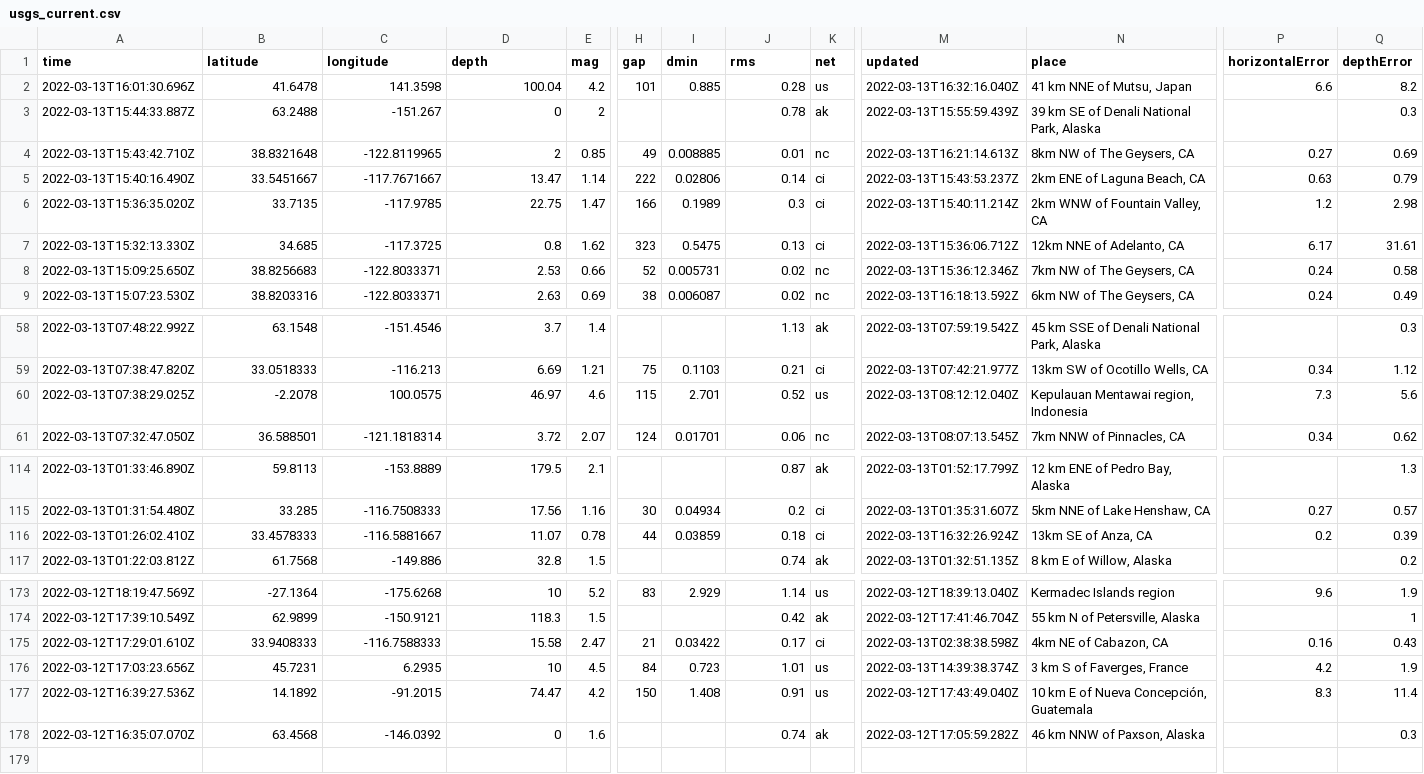
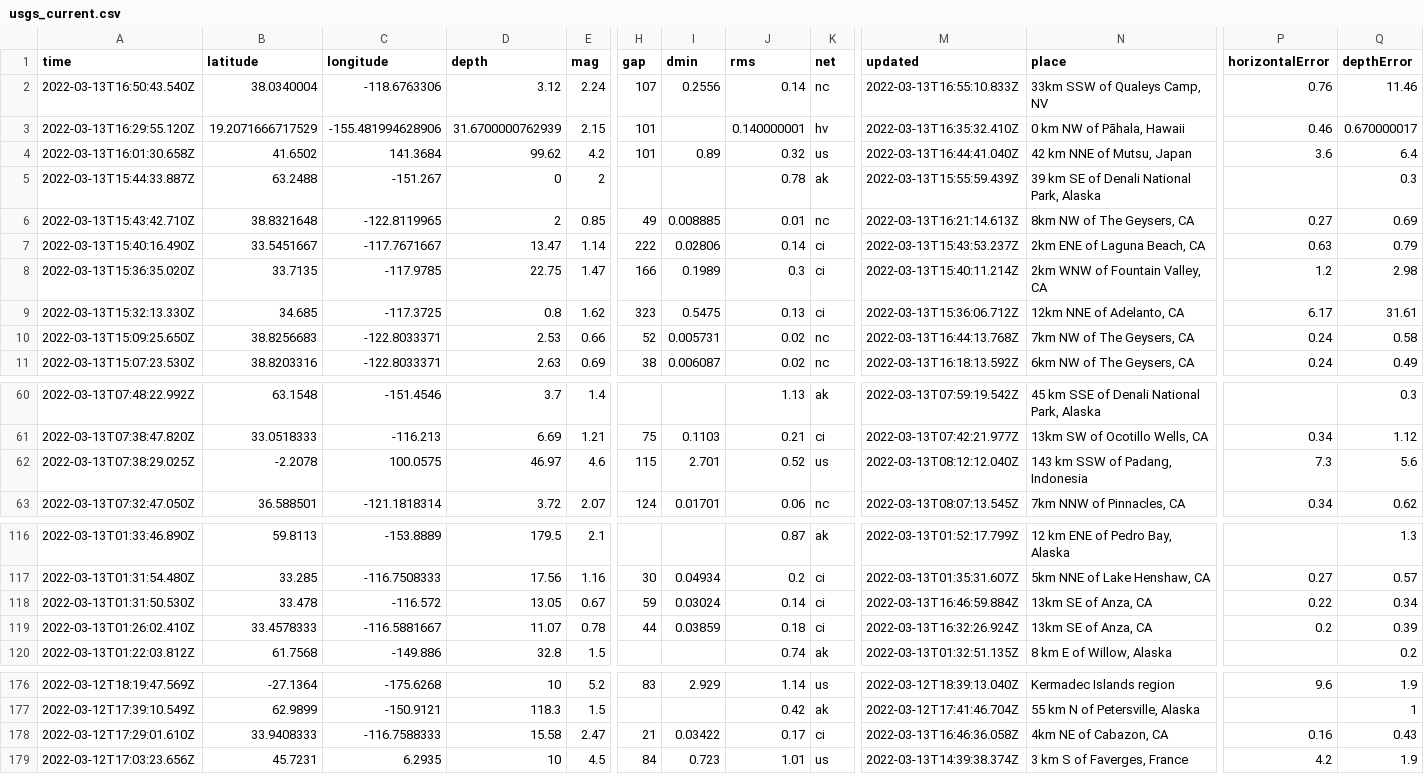
Before and after one commit to rachelll4/git-actions-nicar, a CSV file: usgs_current.csv, drawn as a sheet; only a part is shown, gaps mark what is left out; removed rows and columns are numbered as before the commit, all else as after; rows hold the shown columns only; the diff covers the shown part only; the diff names each change by its address in the sheet, - before the commit and + after, or states it on an @@ line.

```diff
--- a/usgs_current.csv
+++ b/usgs_current.csv
+row 2: 2022-03-13T16:50:43.540Z | 38.0340004 | -118.6763306 | 3.12 | 2.24 | 107 | 0.2556 | 0.14 | nc | 2022-03-13T16:55:10.833Z | 33km SSW of Qualeys Camp, NV | 0.76 | 11.46
+row 3: 2022-03-13T16:29:55.120Z | 19.2071666717529 | -155.481994628906 | 31.6700000762939 | 2.15 | 101 |  | 0.140000001 | hv | 2022-03-13T16:35:32.410Z | 0 km NW of Pāhala, Hawaii | 0.46 | 0.670000017
-A4 (time): 2022-03-13T16:01:30.696Z
+A4 (time): 2022-03-13T16:01:30.658Z
-B4 (latitude): 41.6478
+B4 (latitude): 41.6502
-C4 (longitude): 141.3598
+C4 (longitude): 141.3684
-D4 (depth): 100.04
+D4 (depth): 99.62
-I4 (dmin): 0.885
+I4 (dmin): 0.89
-J4 (rms): 0.28
+J4 (rms): 0.32
-M4 (updated): 2022-03-13T16:32:16.040Z
+M4 (updated): 2022-03-13T16:44:41.040Z
-N4 (place): 41 km NNE of Mutsu, Japan
+N4 (place): 42 km NNE of Mutsu, Japan
-P4 (horizontalError): 6.6
+P4 (horizontalError): 3.6
-Q4 (depthError): 8.2
+Q4 (depthError): 6.4
-M10 (updated): 2022-03-13T15:36:12.346Z
+M10 (updated): 2022-03-13T16:44:13.768Z
-N62 (place): Kepulauan Mentawai region, Indonesia
+N62 (place): 143 km SSW of Padang, Indonesia
+row 118: 2022-03-13T01:31:50.530Z | 33.478 | -116.572 | 13.05 | 0.67 | 59 | 0.03024 | 0.14 | ci | 2022-03-13T16:46:59.884Z | 13km SE of Anza, CA | 0.22 | 0.34
-M178 (updated): 2022-03-13T02:38:38.598Z
+M178 (updated): 2022-03-13T16:46:36.058Z
-row 177: 2022-03-12T16:39:27.536Z | 14.1892 | -91.2015 | 74.47 | 4.2 | 150 | 1.408 | 0.91 | us | 2022-03-12T17:43:49.040Z | 10 km E of Nueva Concepción, Guatemala | 8.3 | 11.4
-row 178: 2022-03-12T16:35:07.070Z | 63.4568 | -146.0392 | 0 | 1.6 |  |  | 0.74 | ak | 2022-03-12T17:05:59.282Z | 46 km NNW of Paxson, Alaska |  | 0.3
```
Also changed, not shown: 5 edited cells elsewhere in this file.
